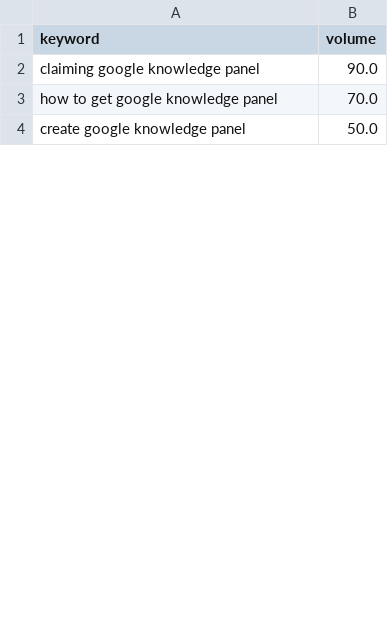
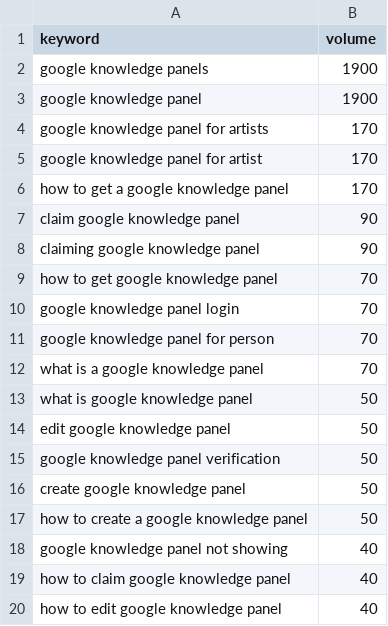
Before and after one commit to mhihasan/adwords-data, a CSV file: output/google knowledge panel_phrase.csv, drawn as a sheet; only a part is shown; the diff covers the shown part only.

```diff
--- a/output/google knowledge panel_phrase.csv
+++ b/output/google knowledge panel_phrase.csv
@@ -1,4 +1,20 @@
 keyword,volume
-claiming google knowledge panel,90.0
-how to get google knowledge panel,70.0
-create google knowledge panel,50.0
+google knowledge panels,1900
+google knowledge panel,1900
+google knowledge panel for artists,170
+google knowledge panel for artist,170
+how to get a google knowledge panel,170
+claim google knowledge panel,90
+claiming google knowledge panel,90
+how to get google knowledge panel,70
+google knowledge panel login,70
+google knowledge panel for person,70
+what is a google knowledge panel,70
+what is google knowledge panel,50
+edit google knowledge panel,50
+google knowledge panel verification,50
+create google knowledge panel,50
+how to create a google knowledge panel,50
+google knowledge panel not showing,40
+how to claim google knowledge panel,40
+how to edit google knowledge panel,40
```
Also changed, not shown: 65 added rows, 15 removed rows and 7 edited cells elsewhere in this file, output/google knowledge panel_broad.csv, output/spanish english translate_phrase.csv, 17 other files.
